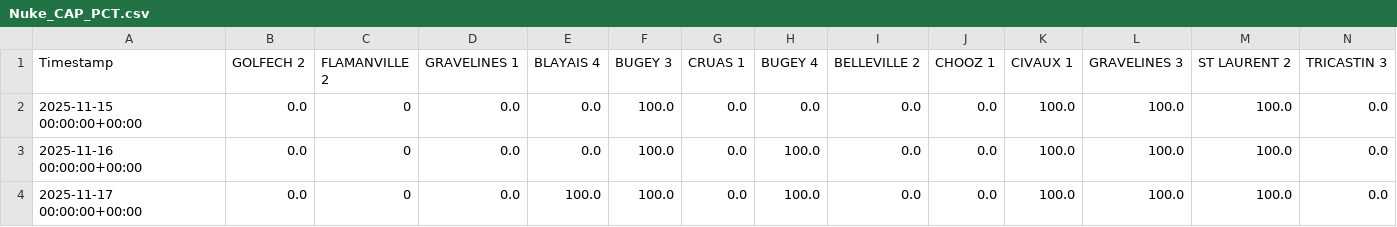
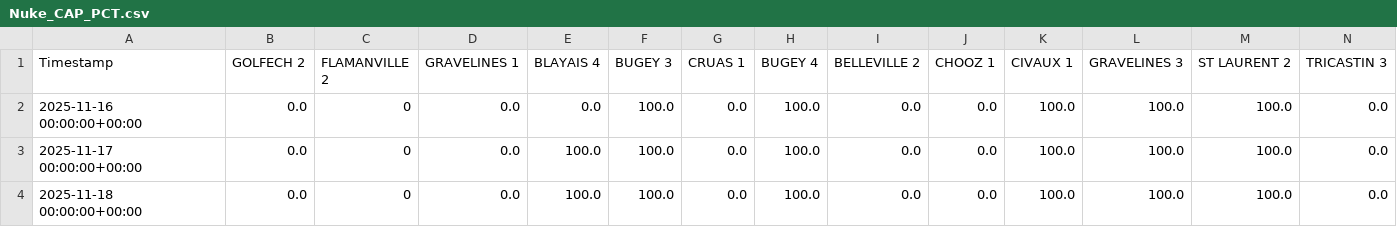
Before and after one commit to ecocreusersb/dash_nuke, a CSV file: Nuke_CAP_PCT.csv, drawn as a sheet; only a part is shown; the shorter side is filled out with more unchanged rows; rows hold the shown columns only; the diff names each change by its address in the sheet, - before the commit and + after, or states it on an @@ line.

Commit message:
Force update Nuke_CAP_PCT.csv

```diff
--- a/Nuke_CAP_PCT.csv
+++ b/Nuke_CAP_PCT.csv
-row 2: 2025-11-15 00:00:00+00:00 | 0.0 | 0 | 0.0 | 0.0 | 100.0 | 0.0 | 0.0 | 0.0 | 0.0 | 100.0 | 100.0 | 100.0 | 0.0
```
